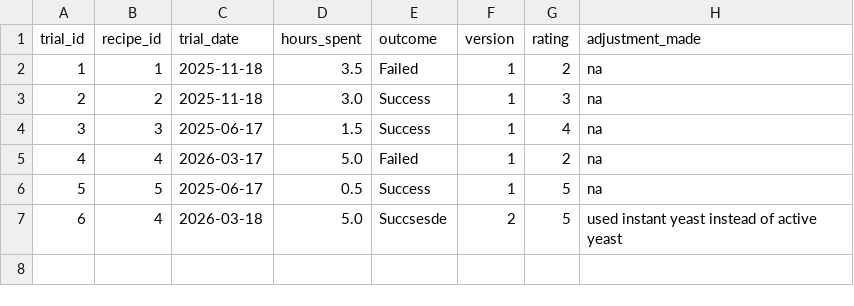
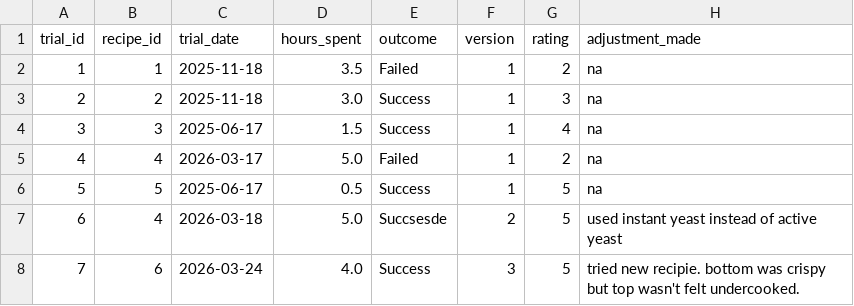
Before and after one commit to kieraxjin/bakery-analytics-dbt, a CSV file: seeds/cleaned_recipe_trials.csv, drawn as a sheet; the diff names each change by its address in the sheet, - before the commit and + after, or states it on an @@ line.

```diff
--- a/seeds/cleaned_recipe_trials.csv
+++ b/seeds/cleaned_recipe_trials.csv
+row 8: 7 | 6 | 2026-03-24 | 4.0 | Success | 3 | 5 | tried new recipie. bottom was crispy but top wasn't felt undercooked.
```
Also changed, not shown: seeds/cleaned_ingredients.csv, seeds/cleaned_recipes.csv, 9 other files.
